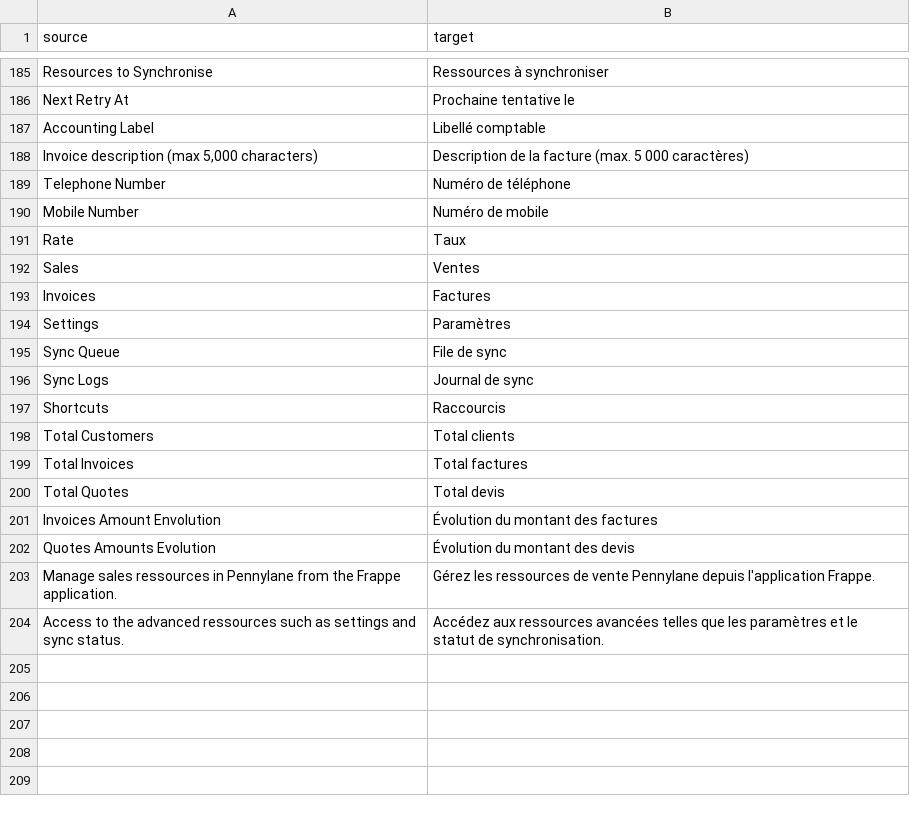
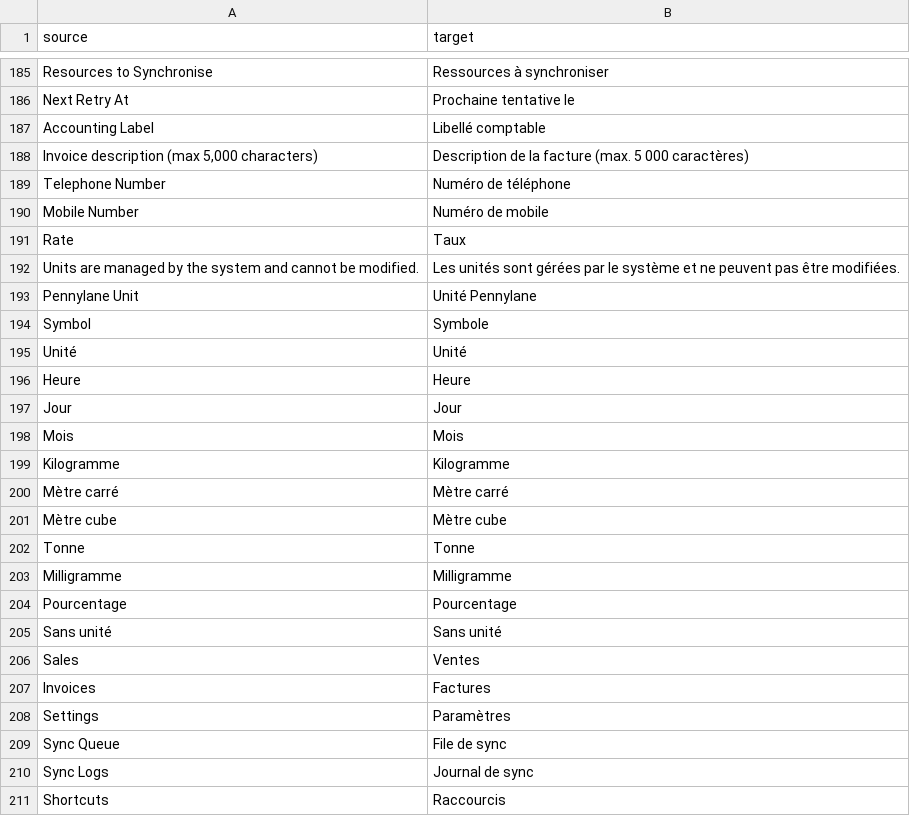
Before and after one commit to future-onprint/pennylane, a CSV file: pennylane/translations/fr.csv, drawn as a sheet; only a part is shown, gaps mark what is left out; the shorter side is filled out with more unchanged rows; the diff names each change by its address in the sheet, - before the commit and + after, or states it on an @@ line.

Commit message:
feat: add Pennylane Unit doctype seeded from all API unit codes
Add a read-only lookup table for all units exposed by the Pennylane API
(piece, hour, day, month, kilogram, m2, m3, ton, mg, percent, no_unit).
The seeder runs at install and is idempotent.

Replace the Data unit field on Pennylane Product and Pennylane Invoice
Line with a Link to Pennylane Unit. Mappers require no change as the
document name equals the API code value.

```diff
--- a/pennylane/translations/fr.csv
+++ b/pennylane/translations/fr.csv
+row 192: Units are managed by the system and cannot be modified. | Les unités sont gérées par le système et ne peuvent pas être modifiées.
+row 193: Pennylane Unit | Unité Pennylane
+row 194: Symbol | Symbole
+row 195: Unité | Unité
+row 196: Heure | Heure
+row 197: Jour | Jour
+row 198: Mois | Mois
+row 199: Kilogramme | Kilogramme
+row 200: Mètre carré | Mètre carré
+row 201: Mètre cube | Mètre cube
+row 202: Tonne | Tonne
+row 203: Milligramme | Milligramme
+row 204: Pourcentage | Pourcentage
+row 205: Sans unité | Sans unité
```
Also changed, not shown: 7 other files.
